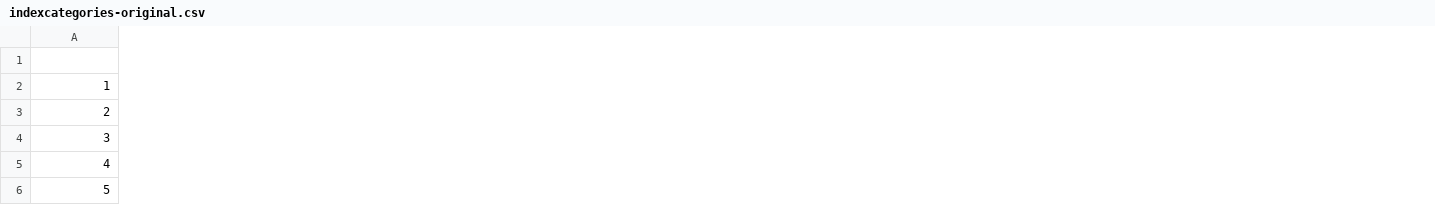
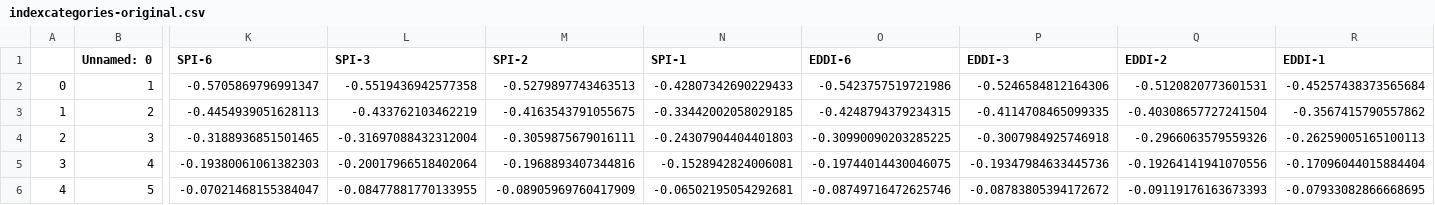
Before and after one commit to WilliamsTravis/Pasture-Rangeland-Forage, a CSV file: data/Index Categories/indexcategories-original.csv, drawn as a sheet; only a part is shown, gaps mark what is left out; addresses are those after the commit; the diff covers the shown part only; the diff names each change by its address in the sheet, - before the commit and + after, or states it on an @@ line.

Commit message:
Faffed Around, I need help dynamically updating the data table!

```diff
--- a/data/Index Categories/indexcategories-original.csv
+++ b/data/Index Categories/indexcategories-original.csv
+column A, rows 2-6: 0 | 1 | 2 | 3 | 4
+column K (SPI-6), rows 2-6: -0.5705869796991347 | -0.4454939051628113 | -0.3188936851501465 | -0.19380061061382303 | -0.07021468155384047
+column L (SPI-3), rows 2-6: -0.5519436942577358 | -0.433762103462219 | -0.31697088432312004 | -0.20017966518402064 | -0.08477881770133955
+column M (SPI-2), rows 2-6: -0.5279897743463513 | -0.4163543791055675 | -0.3059875679016111 | -0.1968893407344816 | -0.08905969760417909
+column N (SPI-1), rows 2-6: -0.42807342690229433 | -0.33442002058029185 | -0.24307904404401803 | -0.1528942824006081 | -0.06502195054292681
+column O (EDDI-6), rows 2-6: -0.5423757519721986 | -0.4248794379234315 | -0.30990090203285225 | -0.19744014430046075 | -0.08749716472625746
+column P (EDDI-3), rows 2-6: -0.5246584812164306 | -0.4114708465099335 | -0.3007984925746918 | -0.19347984633445736 | -0.08783805394172672
+column Q (EDDI-2), rows 2-6: -0.5120820773601531 | -0.40308657727241504 | -0.2966063579559326 | -0.19264141941070556 | -0.09119176163673393
+column R (EDDI-1), rows 2-6: -0.45257438373565684 | -0.3567415790557862 | -0.26259005165100113 | -0.17096044015884404 | -0.07933082866668695
-B1: (empty)
+B1: Unnamed: 0
```
Also changed, not shown: 8 edited cells elsewhere in this file, data/Index Categories/indexcategories-reindexed.csv, data/Index Categories/indexcategories-standardized.csv, 5 other files.
